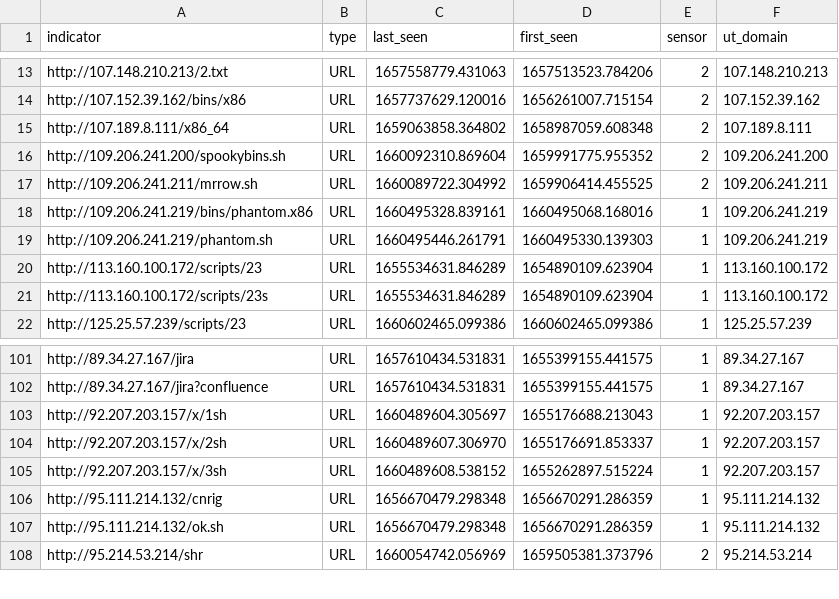
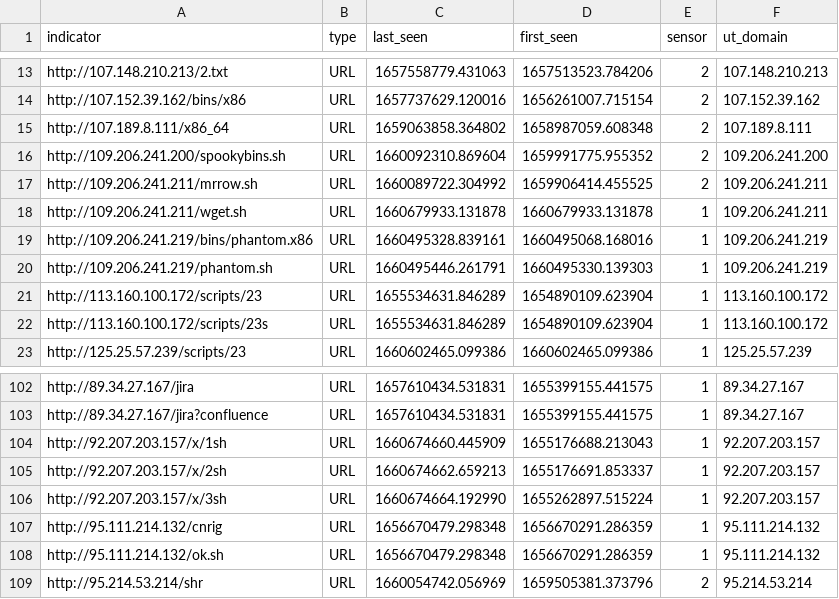
Before and after one commit to tankmek/threatfeed, a CSV file: url_threat_feed.csv, drawn as a sheet; only a part is shown, gaps mark what is left out.

Commit message:
automated URL feed update

```diff
--- a/url_threat_feed.csv
+++ b/url_threat_feed.csv
@@ -17,2 +17,3 @@ indicator,type,"last_seen","first_seen",sensor,"ut_domain"
 "http://109.206.241.211/mrrow.sh",URL,"1660089722.304992","1659906414.455525",2,"109.206.241.211"
+"http://109.206.241.211/wget.sh",URL,"1660679933.131878","1660679933.131878",1,"109.206.241.211"
 "http://109.206.241.219/bins/phantom.x86",URL,"1660495328.839161","1660495068.168016",1,"109.206.241.219"
@@ -102,5 +103,5 @@ indicator,type,"last_seen","first_seen",sensor,"ut_domain"
 "http://89.34.27.167/jira?confluence",URL,"1657610434.531831","1655399155.441575",1,"89.34.27.167"
-"http://92.207.203.157/x/1sh",URL,"1660489604.305697","1655176688.213043",1,"92.207.203.157"
-"http://92.207.203.157/x/2sh",URL,"1660489607.306970","1655176691.853337",1,"92.207.203.157"
-"http://92.207.203.157/x/3sh",URL,"1660489608.538152","1655262897.515224",1,"92.207.203.157"
+"http://92.207.203.157/x/1sh",URL,"1660674660.445909","1655176688.213043",1,"92.207.203.157"
+"http://92.207.203.157/x/2sh",URL,"1660674662.659213","1655176691.853337",1,"92.207.203.157"
+"http://92.207.203.157/x/3sh",URL,"1660674664.192990","1655262897.515224",1,"92.207.203.157"
 "http://95.111.214.132/cnrig",URL,"1656670479.298348","1656670291.286359",1,"95.111.214.132"
```
